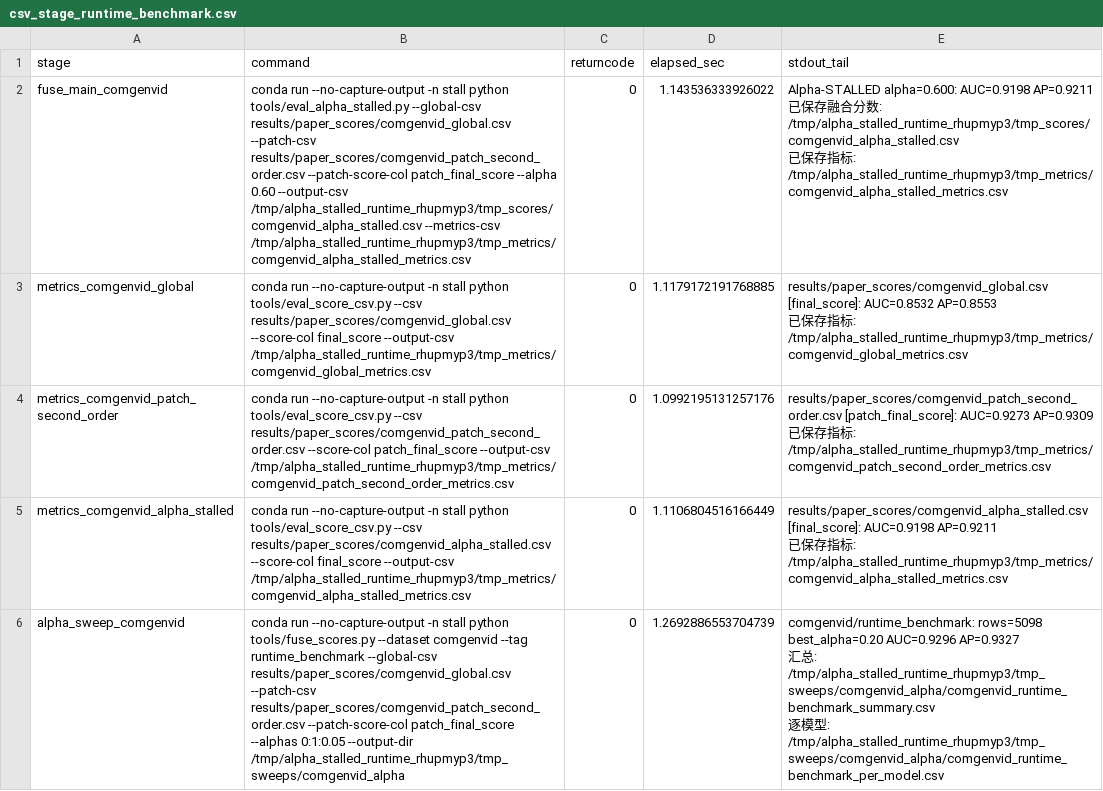
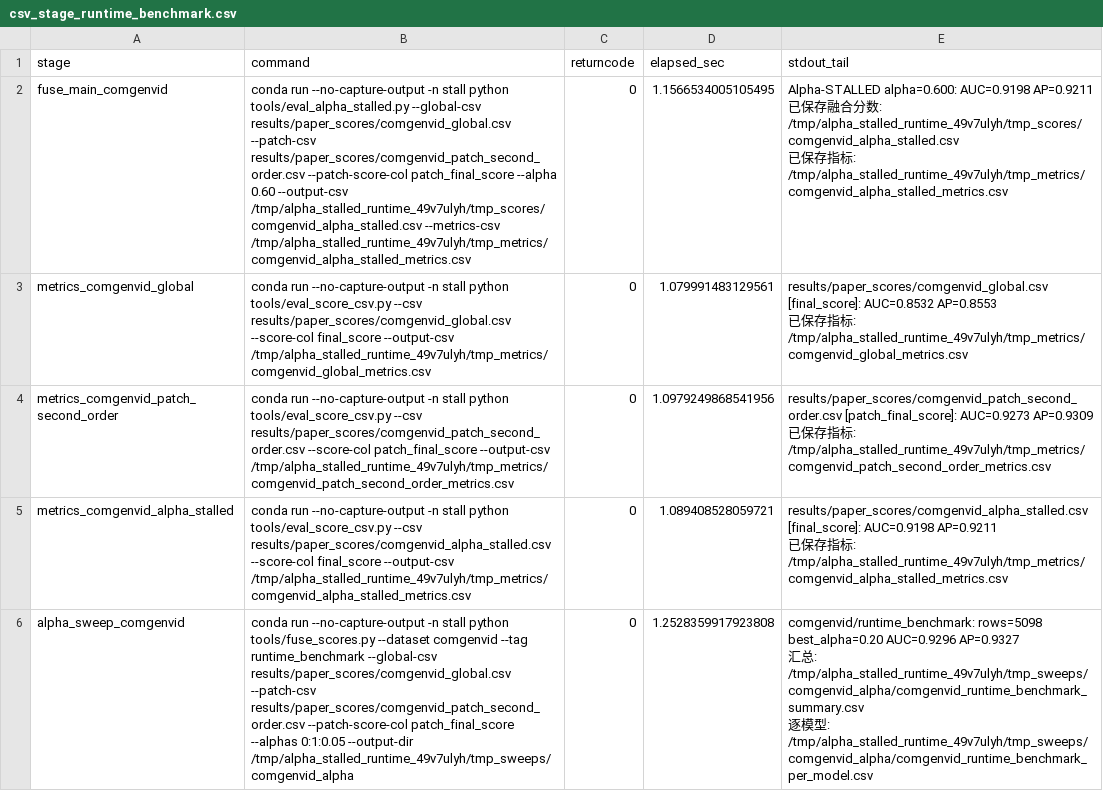
Before and after one commit to loveDjjj/STALL, a CSV file: results/journal_experiments/runtime_benchmark/csv_stage_runtime_benchmark.csv, drawn as a sheet; only a part is shown; the diff covers the shown part only.

```diff
--- a/results/journal_experiments/runtime_benchmark/csv_stage_runtime_benchmark.csv
+++ b/results/journal_experiments/runtime_benchmark/csv_stage_runtime_benchmark.csv
@@ -1,13 +1,13 @@
 stage,command,returncode,elapsed_sec,stdout_tail
-fuse_main_comgenvid,conda run --no-capture-output -n stall python tools/eval_alpha_stalled.py --global-csv results/paper_scores/comgenvid_global.csv --patch-csv results/paper_scores/comgenvid_patch_second_order.csv --patch-score-col patch_final_score --alpha 0.60 --output-csv /tmp/alpha_stalled_runtime_rhupmyp3/tmp_scores/comgenvid_alpha_stalled.csv --metrics-csv /tmp/alpha_stalled_runtime_rhupmyp3/tmp_metrics/comgenvid_alpha_stalled_metrics.csv,0,1.143536333926022,"Alpha-STALLED alpha=0.600: AUC=0.9198 AP=0.9211
-已保存融合分数: /tmp/alpha_stalled_runtime_rhupmyp3/tmp_scores/comgenvid_alpha_stalled.csv
-已保存指标: /tmp/alpha_stalled_runtime_rhupmyp3/tmp_metrics/comgenvid_alpha_stalled_metrics.csv"
-metrics_comgenvid_global,conda run --no-capture-output -n stall python tools/eval_score_csv.py --csv results/paper_scores/comgenvid_global.csv --score-col final_score --output-csv /tmp/alpha_stalled_runtime_rhupmyp3/tmp_metrics/comgenvid_global_metrics.csv,0,1.1179172191768885,"results/paper_scores/comgenvid_global.csv [final_score]: AUC=0.8532 AP=0.8553
-已保存指标: /tmp/alpha_stalled_runtime_rhupmyp3/tmp_metrics/comgenvid_global_metrics.csv"
-metrics_comgenvid_patch_second_order,conda run --no-capture-output -n stall python tools/eval_score_csv.py --csv results/paper_scores/comgenvid_patch_second_order.csv --score-col patch_final_score --output-csv /tmp/alpha_stalled_runtime_rhupmyp3/tmp_metrics/comgenvid_patch_second_order_metrics.csv,0,1.0992195131257176,"results/paper_scores/comgenvid_patch_second_order.csv [patch_final_score]: AUC=0.9273 AP=0.9309
-已保存指标: /tmp/alpha_stalled_runtime_rhupmyp3/tmp_metrics/comgenvid_patch_second_order_metrics.csv"
-metrics_comgenvid_alpha_stalled,conda run --no-capture-output -n stall python tools/eval_score_csv.py --csv results/paper_scores/comgenvid_alpha_stalled.csv --score-col final_score --output-csv /tmp/alpha_stalled_runtime_rhupmyp3/tmp_metrics/comgenvid_alpha_stalled_metrics.csv,0,1.1106804516166449,"results/paper_scores/comgenvid_alpha_stalled.csv [final_score]: AUC=0.9198 AP=0.9211
-已保存指标: /tmp/alpha_stalled_runtime_rhupmyp3/tmp_metrics/comgenvid_alpha_stalled_metrics.csv"
-alpha_sweep_comgenvid,conda run --no-capture-output -n stall python tools/fuse_scores.py --dataset comgenvid --tag runtime_benchmark --global-csv results/paper_scores/comgenvid_global.csv --patch-csv results/paper_scores/comgenvid_patch_second_order.csv --patch-score-col patch_final_score --alphas 0:1:0.05 --output-dir /tmp/alpha_stalled_runtime_rhupmyp3/tmp_sweeps/comgenvid_alpha,0,1.2692886553704739,"comgenvid/runtime_benchmark: rows=5098 best_alpha=0.20 AUC=0.9296 AP=0.9327
-  汇总: /tmp/alpha_stalled_runtime_rhupmyp3/tmp_sweeps/comgenvid_alpha/comgenvid_runtime_benchmark_summary.csv
-  逐模型: /tmp/alpha_stalled_runtime_rhupmyp3/tmp_sweeps/comgenvid_alpha/comgenvid_runtime_benchmark_per_model.csv"
+fuse_main_comgenvid,conda run --no-capture-output -n stall python tools/eval_alpha_stalled.py --global-csv results/paper_scores/comgenvid_global.csv --patch-csv results/paper_scores/comgenvid_patch_second_order.csv --patch-score-col patch_final_score --alpha 0.60 --output-csv /tmp/alpha_stalled_runtime_49v7ulyh/tmp_scores/comgenvid_alpha_stalled.csv --metrics-csv /tmp/alpha_stalled_runtime_49v7ulyh/tmp_metrics/comgenvid_alpha_stalled_metrics.csv,0,1.1566534005105495,"Alpha-STALLED alpha=0.600: AUC=0.9198 AP=0.9211
+已保存融合分数: /tmp/alpha_stalled_runtime_49v7ulyh/tmp_scores/comgenvid_alpha_stalled.csv
+已保存指标: /tmp/alpha_stalled_runtime_49v7ulyh/tmp_metrics/comgenvid_alpha_stalled_metrics.csv"
+metrics_comgenvid_global,conda run --no-capture-output -n stall python tools/eval_score_csv.py --csv results/paper_scores/comgenvid_global.csv --score-col final_score --output-csv /tmp/alpha_stalled_runtime_49v7ulyh/tmp_metrics/comgenvid_global_metrics.csv,0,1.079991483129561,"results/paper_scores/comgenvid_global.csv [final_score]: AUC=0.8532 AP=0.8553
+已保存指标: /tmp/alpha_stalled_runtime_49v7ulyh/tmp_metrics/comgenvid_global_metrics.csv"
+metrics_comgenvid_patch_second_order,conda run --no-capture-output -n stall python tools/eval_score_csv.py --csv results/paper_scores/comgenvid_patch_second_order.csv --score-col patch_final_score --output-csv /tmp/alpha_stalled_runtime_49v7ulyh/tmp_metrics/comgenvid_patch_second_order_metrics.csv,0,1.0979249868541956,"results/paper_scores/comgenvid_patch_second_order.csv [patch_final_score]: AUC=0.9273 AP=0.9309
+已保存指标: /tmp/alpha_stalled_runtime_49v7ulyh/tmp_metrics/comgenvid_patch_second_order_metrics.csv"
+metrics_comgenvid_alpha_stalled,conda run --no-capture-output -n stall python tools/eval_score_csv.py --csv results/paper_scores/comgenvid_alpha_stalled.csv --score-col final_score --output-csv /tmp/alpha_stalled_runtime_49v7ulyh/tmp_metrics/comgenvid_alpha_stalled_metrics.csv,0,1.089408528059721,"results/paper_scores/comgenvid_alpha_stalled.csv [final_score]: AUC=0.9198 AP=0.9211
+已保存指标: /tmp/alpha_stalled_runtime_49v7ulyh/tmp_metrics/comgenvid_alpha_stalled_metrics.csv"
+alpha_sweep_comgenvid,conda run --no-capture-output -n stall python tools/fuse_scores.py --dataset comgenvid --tag runtime_benchmark --global-csv results/paper_scores/comgenvid_global.csv --patch-csv results/paper_scores/comgenvid_patch_second_order.csv --patch-score-col patch_final_score --alphas 0:1:0.05 --output-dir /tmp/alpha_stalled_runtime_49v7ulyh/tmp_sweeps/comgenvid_alpha,0,1.2528359917923808,"comgenvid/runtime_benchmark: rows=5098 best_alpha=0.20 AUC=0.9296 AP=0.9327
+  汇总: /tmp/alpha_stalled_runtime_49v7ulyh/tmp_sweeps/comgenvid_alpha/comgenvid_runtime_benchmark_summary.csv
+  逐模型: /tmp/alpha_stalled_runtime_49v7ulyh/tmp_sweeps/comgenvid_alpha/comgenvid_runtime_benchmark_per_model.csv"
```
Also changed, not shown: 39 edited cells elsewhere in this file, results/journal_experiments/reference_alignment_audit/reference_experiment_alignment.csv, results/journal_experiments/runtime_storage_audit/storage_audit.csv, 16 other files.
